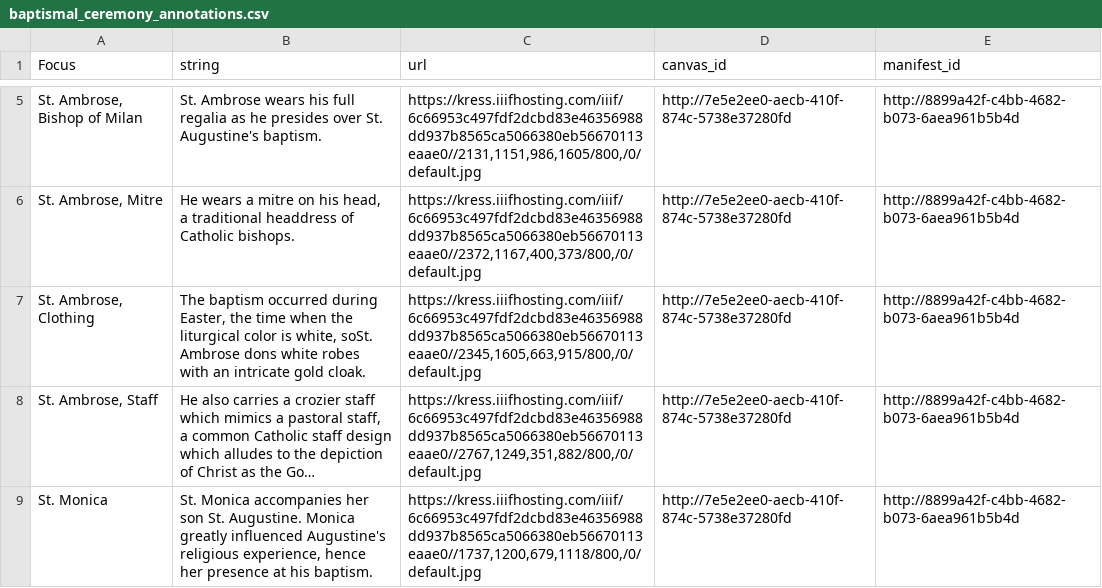
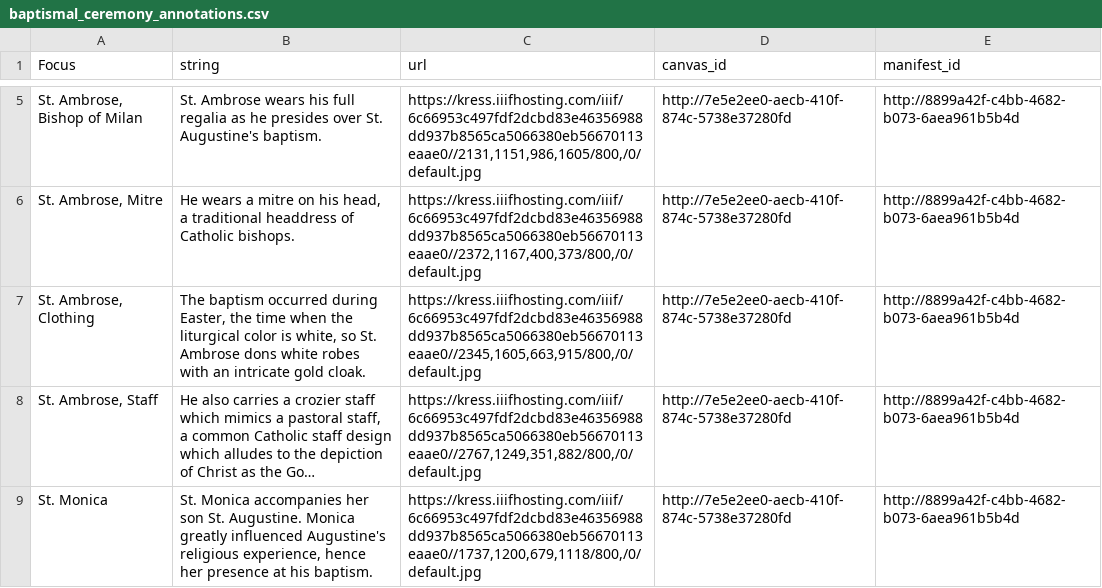
Before and after one commit to baskaufs/iiif, a CSV file: yella/baptismal_ceremony_annotations.csv, drawn as a sheet; only a part is shown, gaps mark what is left out; long unchanged cells end in …; the diff names each change by its address in the sheet, - before the commit and + after, or states it on an @@ line.

Commit message:
correct minor typo

```diff
--- a/yella/baptismal_ceremony_annotations.csv
+++ b/yella/baptismal_ceremony_annotations.csv
-B7 (string): …is white, soSt. Ambrose dons…
+B7 (string): …is white, so St. Ambrose dons…
```
